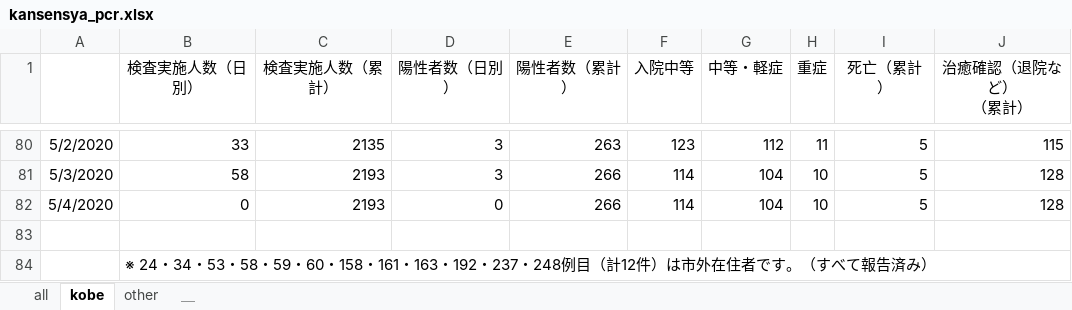
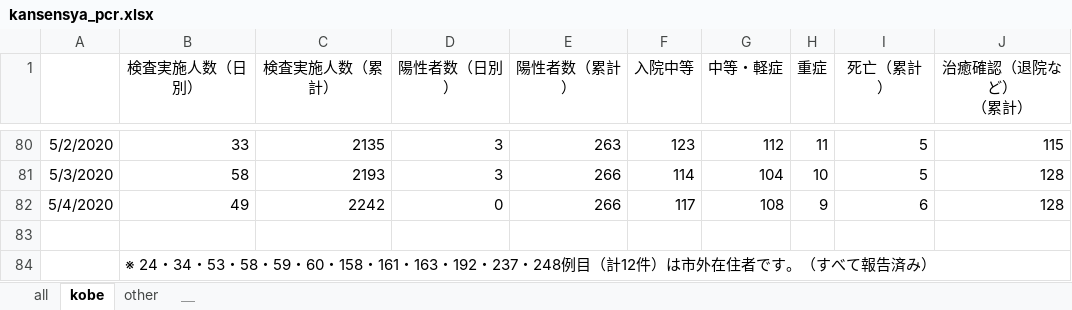
Before and after one commit to y-chan/covid19kobe-scraping, an Excel workbook: kansensya_pcr.xlsx, sheet kobe, drawn as a sheet; only a part is shown, gaps mark what is left out; values as stored, in another font and other column widths than the file's, no borders; the diff names each change by its address in the sheet, - before the commit and + after, or states it on an @@ line.

```diff
--- a/kansensya_pcr.xlsx (sheet kobe)
+++ b/kansensya_pcr.xlsx (sheet kobe)
-B82 (検査実施人数（日別）): 0
+B82 (検査実施人数（日別）): 49
-C82 (検査実施人数（累計）): 2193
+C82 (検査実施人数（累計）): 2242
-F82 (入院中等): 114
+F82 (入院中等): 117
-G82 (中等・軽症): 104
+G82 (中等・軽症): 108
-H82 (重症): 10
+H82 (重症): 9
-I82 (死亡（累計）): 5
+I82 (死亡（累計）): 6
```
Also changed, not shown: sheet all, 1 other file.
